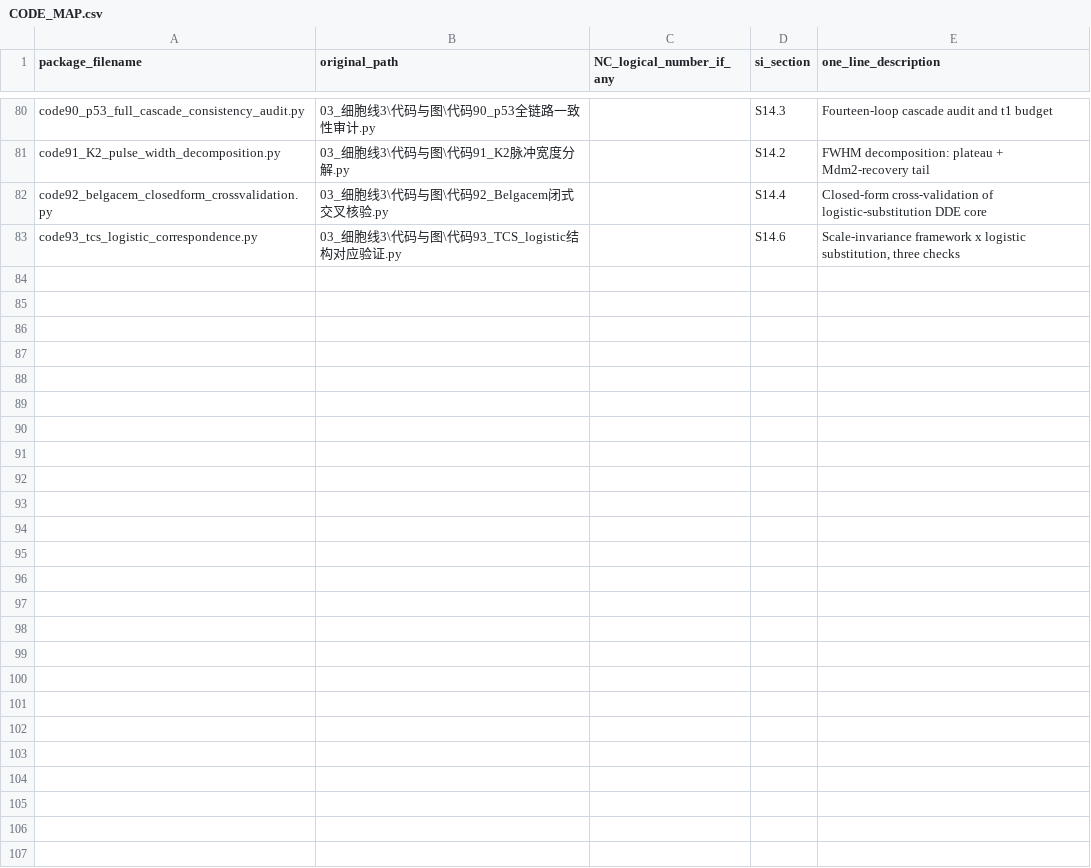
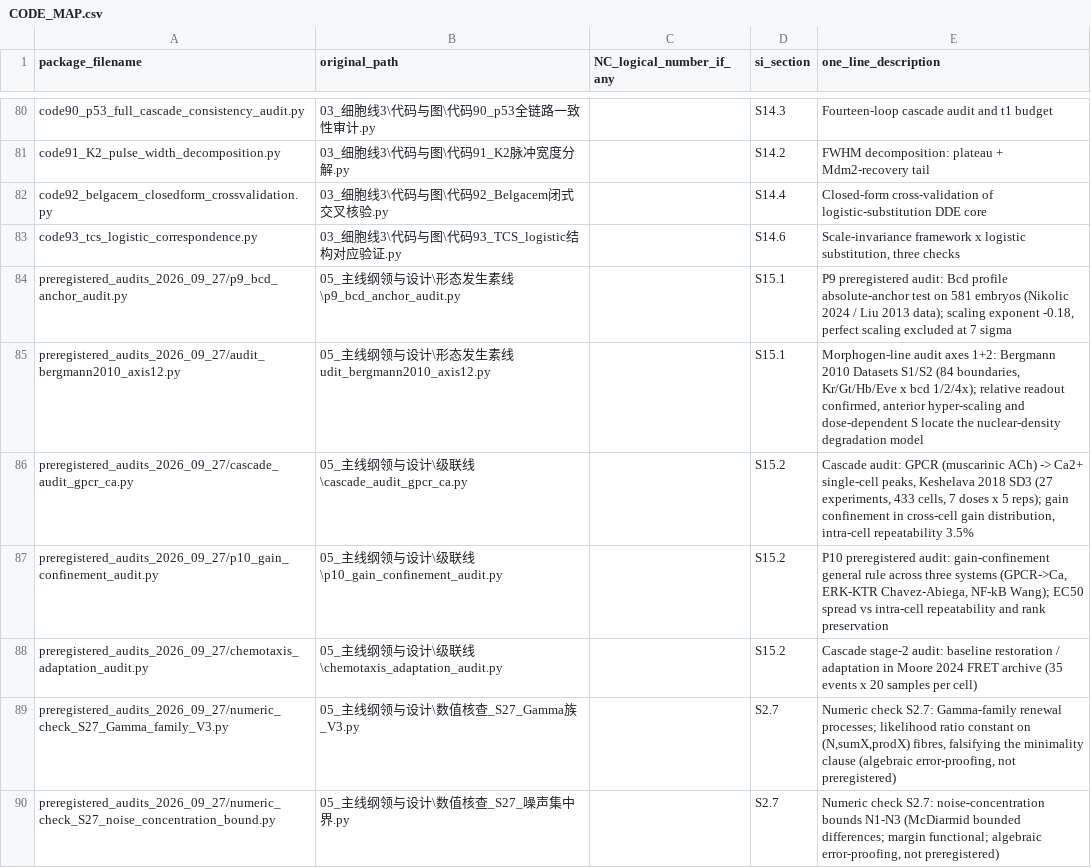
Before and after one commit to lihuanlz/cell-communication-audit, a CSV file: 04_code/CODE_MAP.csv, drawn as a sheet; only a part is shown, gaps mark what is left out; the diff names each change by its address in the sheet, - before the commit and + after, or states it on an @@ line.

Commit message:
CODE_MAP: add 7 preregistered audits of 2026-09-27 (88/88 scripts mapped)

```diff
--- a/04_code/CODE_MAP.csv
+++ b/04_code/CODE_MAP.csv
+row 84: preregistered_audits_2026_09_27/p9_bcd_anchor_audit.py | 05_主线纲领与设计\形态发生素线\p9_bcd_anchor_audit.py |  | S15.1 | P9 preregistered audit: Bcd profile absolute-anchor test on 581 embryos (Nikolic 2024 / Liu 2013 data); scaling exponent -0.18, perfect scaling excluded at 7 sigma
+row 85: preregistered_audits_2026_09_27/audit_bergmann2010_axis12.py | 05_主线纲领与设计\形态发生素线udit_bergmann2010_axis12.py |  | S15.1 | Morphogen-line audit axes 1+2: Bergmann 2010 Datasets S1/S2 (84 boundaries, Kr/Gt/Hb/Eve x bcd 1/2/4x); relative readout confirmed, anterior hyper-scaling and dose-dependent S locate the nuclear-density degradation model
+row 86: preregistered_audits_2026_09_27/cascade_audit_gpcr_ca.py | 05_主线纲领与设计\级联线\cascade_audit_gpcr_ca.py |  | S15.2 | Cascade audit: GPCR (muscarinic ACh) -> Ca2+ single-cell peaks, Keshelava 2018 SD3 (27 experiments, 433 cells, 7 doses x 5 reps); gain confinement in cross-cell gain distribution, intra-cell repeatability 3.5%
+row 87: preregistered_audits_2026_09_27/p10_gain_confinement_audit.py | 05_主线纲领与设计\级联线\p10_gain_confinement_audit.py |  | S15.2 | P10 preregistered audit: gain-confinement general rule across three systems (GPCR->Ca, ERK-KTR Chavez-Abiega, NF-kB Wang); EC50 spread vs intra-cell repeatability and rank preservation
+row 88: preregistered_audits_2026_09_27/chemotaxis_adaptation_audit.py | 05_主线纲领与设计\级联线\chemotaxis_adaptation_audit.py |  | S15.2 | Cascade stage-2 audit: baseline restoration / adaptation in Moore 2024 FRET archive (35 events x 20 samples per cell)
+row 89: preregistered_audits_2026_09_27/numeric_check_S27_Gamma_family_V3.py | 05_主线纲领与设计\数值核查_S27_Gamma族_V3.py |  | S2.7 | Numeric check S2.7: Gamma-family renewal processes; likelihood ratio constant on (N,sumX,prodX) fibres, falsifying the minimality clause (algebraic error-proofing, not preregistered)
+row 90: preregistered_audits_2026_09_27/numeric_check_S27_noise_concentration_bound.py | 05_主线纲领与设计\数值核查_S27_噪声集中界.py |  | S2.7 | Numeric check S2.7: noise-concentration bounds N1-N3 (McDiarmid bounded differences; margin functional; algebraic error-proofing, not preregistered)
```
